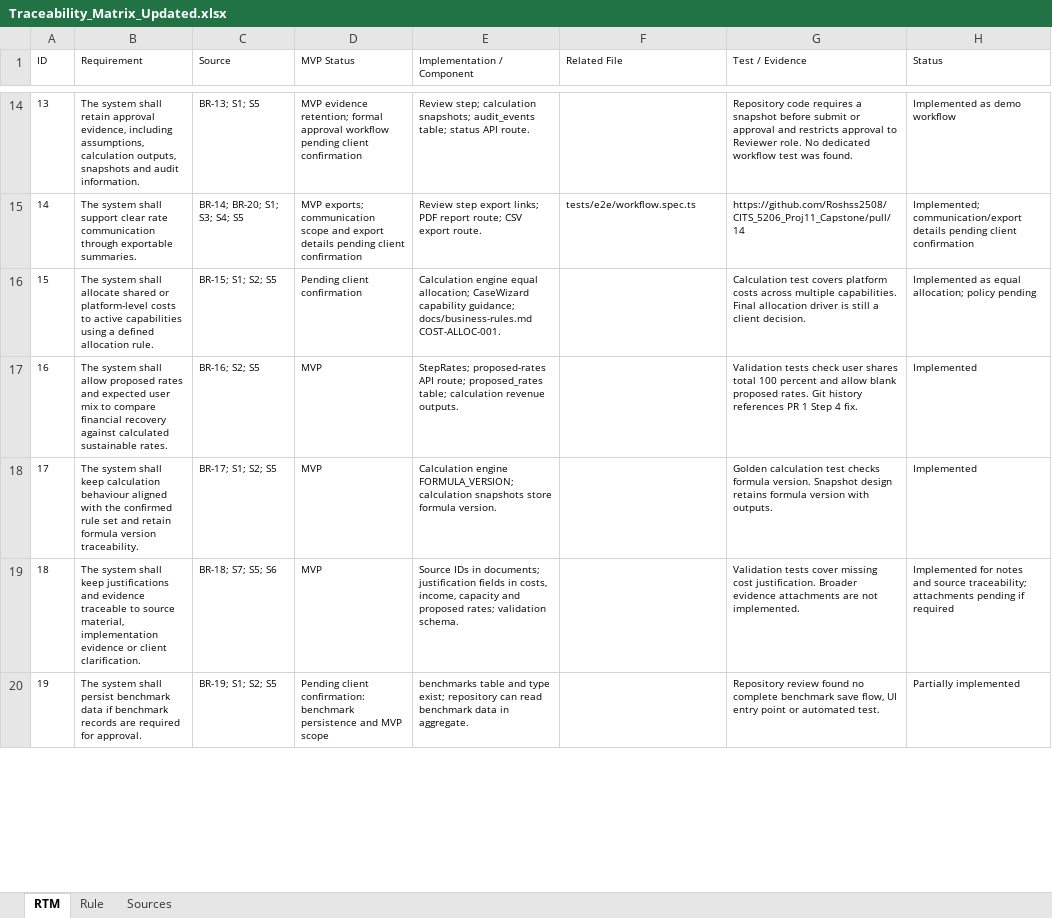
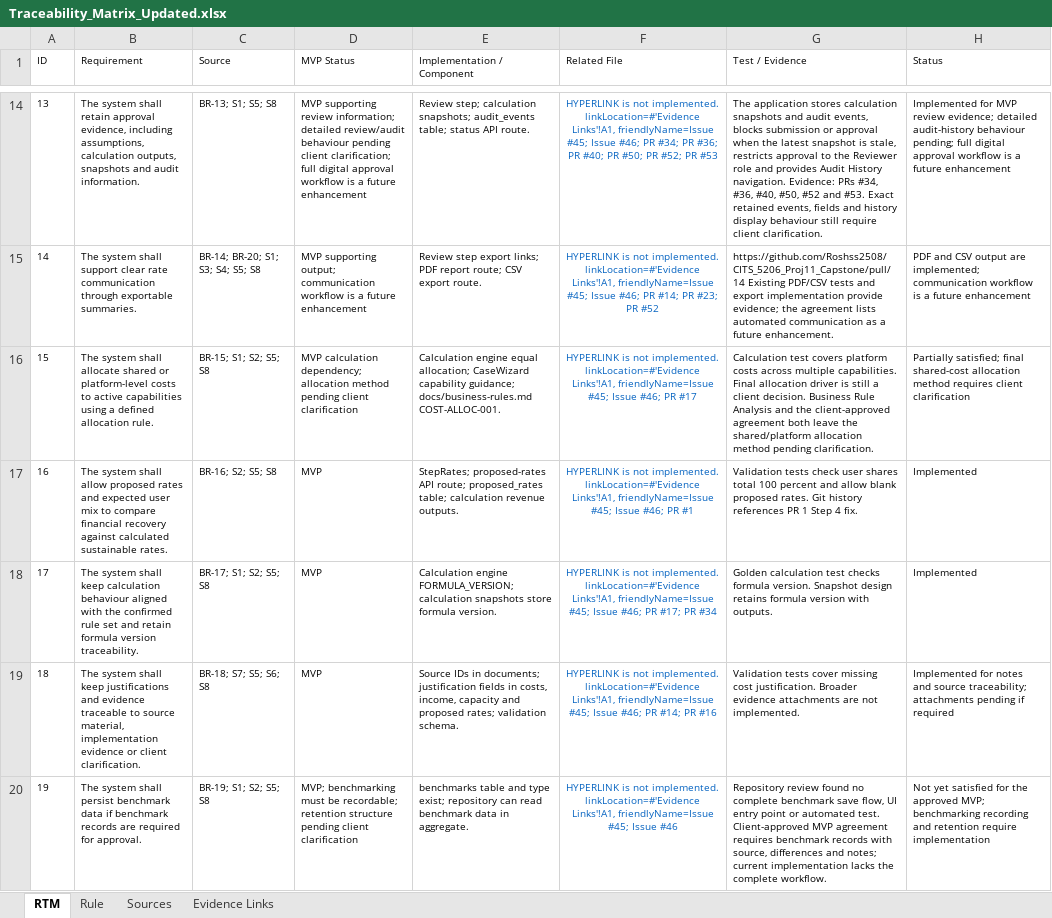
Before and after one commit to Roshss2508/CITS_5206_Proj11_Capstone, an Excel workbook: docs/Traceability_Matrix_Updated.xlsx, sheet RTM, drawn as a sheet; only a part is shown, gaps mark what is left out; values as stored, in another font and other column widths than the file's, no borders; table styles not drawn; the diff covers the shown part only; the diff names each change by its address in the sheet, - before the commit and + after, or states it on an @@ line.

Commit message:
docs: align requirements traceability with approved MVP scope

```diff
--- a/docs/Traceability_Matrix_Updated.xlsx (sheet RTM)
+++ b/docs/Traceability_Matrix_Updated.xlsx (sheet RTM)
+sheet tab: Evidence Links
-C14 (Source): BR-13; S1; S5
+C14 (Source): BR-13; S1; S5; S8
-D14 (MVP Status): MVP evidence retention; formal approval workflow pending client confirmation
+D14 (MVP Status): MVP supporting review information; detailed review/audit behaviour pending client clarification; full digital approval workflow is a future enhancement
-F14 (Related File): (empty)
+F14 (Related File): HYPERLINK is not implemented. linkLocation=#'Evidence Links'!A1, friendlyName=Issue #45; Issue #46; PR #34; PR #36; PR #40; PR #50; PR #52; PR #53
-G14 (Test / Evidence): Repository code requires a snapshot before submit or approval and restricts approval to Reviewer role. No dedicated workflow test was found.
+G14 (Test / Evidence): The application stores calculation snapshots and audit events, blocks submission or approval when the latest snapshot is stale, restricts approval to the Reviewer role and provides Audit History navigation. Evidence: PRs #34, #36, #40, #50, #52 and #53. Exact retained events, fields and history display behaviour still require client clarification.
-H14 (Status): Implemented as demo workflow
+H14 (Status): Implemented for MVP review evidence; detailed audit-history behaviour pending; full digital approval workflow is a future enhancement
-C15 (Source): BR-14; BR-20; S1; S3; S4; S5
+C15 (Source): BR-14; BR-20; S1; S3; S4; S5; S8
-D15 (MVP Status): MVP exports; communication scope and export details pending client confirmation
+D15 (MVP Status): MVP supporting output; communication workflow is a future enhancement
-F15 (Related File): tests/e2e/workflow.spec.ts
+F15 (Related File): HYPERLINK is not implemented. linkLocation=#'Evidence Links'!A1, friendlyName=Issue #45; Issue #46; PR #14; PR #23; PR #52
@@ F15 text colour: black → #0563C1, alignment: left → center @@
-G15 (Test / Evidence): https://github.com/Roshss2508/CITS_5206_Proj11_Capstone/pull/14
+G15 (Test / Evidence): https://github.com/Roshss2508/CITS_5206_Proj11_Capstone/pull/14 Existing PDF/CSV tests and export implementation provide evidence; the agreement lists automated communication as a future enhancement.
-H15 (Status): Implemented; communication/export details pending client confirmation
+H15 (Status): PDF and CSV output are implemented; communication workflow is a future enhancement
-C16 (Source): BR-15; S1; S2; S5
+C16 (Source): BR-15; S1; S2; S5; S8
-D16 (MVP Status): Pending client confirmation
+D16 (MVP Status): MVP calculation dependency; allocation method pending client clarification
-F16 (Related File): (empty)
+F16 (Related File): HYPERLINK is not implemented. linkLocation=#'Evidence Links'!A1, friendlyName=Issue #45; Issue #46; PR #17
-G16 (Test / Evidence): …client decision.
+G16 (Test / Evidence): …client decision. Business Rule Analysis and the client-approved agreement both leave the shared/platform allocation method pending clarification.
-H16 (Status): Implemented as equal allocation; policy pending
+H16 (Status): Partially satisfied; final shared-cost allocation method requires client clarification
-C17 (Source): BR-16; S2; S5
+C17 (Source): BR-16; S2; S5; S8
-F17 (Related File): (empty)
+F17 (Related File): HYPERLINK is not implemented. linkLocation=#'Evidence Links'!A1, friendlyName=Issue #45; Issue #46; PR #1
-C18 (Source): BR-17; S1; S2; S5
+C18 (Source): BR-17; S1; S2; S5; S8
-F18 (Related File): (empty)
+F18 (Related File): HYPERLINK is not implemented. linkLocation=#'Evidence Links'!A1, friendlyName=Issue #45; Issue #46; PR #17; PR #34
-C19 (Source): BR-18; S7; S5; S6
+C19 (Source): BR-18; S7; S5; S6; S8
-F19 (Related File): (empty)
+F19 (Related File): HYPERLINK is not implemented. linkLocation=#'Evidence Links'!A1, friendlyName=Issue #45; Issue #46; PR #14; PR #16
-C20 (Source): BR-19; S1; S2; S5
+C20 (Source): BR-19; S1; S2; S5; S8
-D20 (MVP Status): Pending client confirmation: benchmark persistence and MVP scope
+D20 (MVP Status): MVP; benchmarking must be recordable; retention structure pending client clarification
-F20 (Related File): (empty)
+F20 (Related File): HYPERLINK is not implemented. linkLocation=#'Evidence Links'!A1, friendlyName=Issue #45; Issue #46
-G20 (Test / Evidence): …automated test.
+G20 (Test / Evidence): …automated test. Client-approved MVP agreement requires benchmark records with source, differences and notes; current implementation lacks the complete workflow.
-H20 (Status): Partially implemented
+H20 (Status): Not yet satisfied for the approved MVP; benchmarking recording and retention require implementation
```
Also changed, not shown: 38 edited cells and cell formats elsewhere in this sheet, sheet Rule, sheet Sources, 2 other files.
